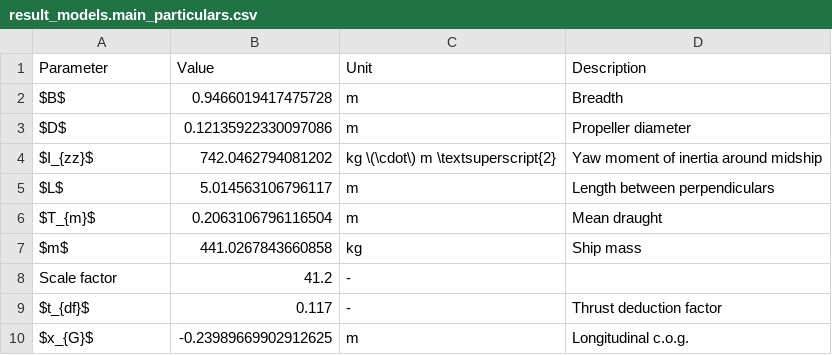
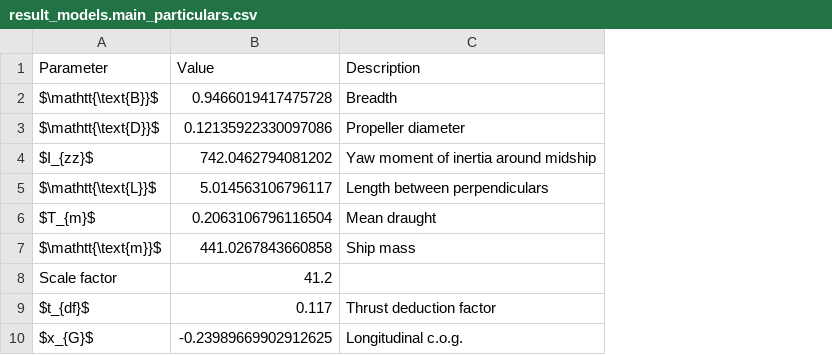
Before and after one commit to martinlarsalbert/System-identification-for-a-physically-correct-ship-manoeuvring-model-in-wind-conditions, a CSV file: tables/result_models.main_particulars.csv, drawn as a sheet; the diff names each change by its address in the sheet, - before the commit and + after, or states it on an @@ line.

```diff
--- a/tables/result_models.main_particulars.csv
+++ b/tables/result_models.main_particulars.csv
-column C (Unit), rows 2-10: m | m | kg \(\cdot\) m \textsuperscript{2} | m | m | kg | - | - | m
-A2 (Parameter): $B$
+A2 (Parameter): $\mathtt{\text{B}}$
-A3 (Parameter): $D$
+A3 (Parameter): $\mathtt{\text{D}}$
-A5 (Parameter): $L$
+A5 (Parameter): $\mathtt{\text{L}}$
-A7 (Parameter): $m$
+A7 (Parameter): $\mathtt{\text{m}}$
```
Also changed, not shown: tables/result_models.other_parameters.csv, tables/result_models.parameters.csv, 6 other files.
